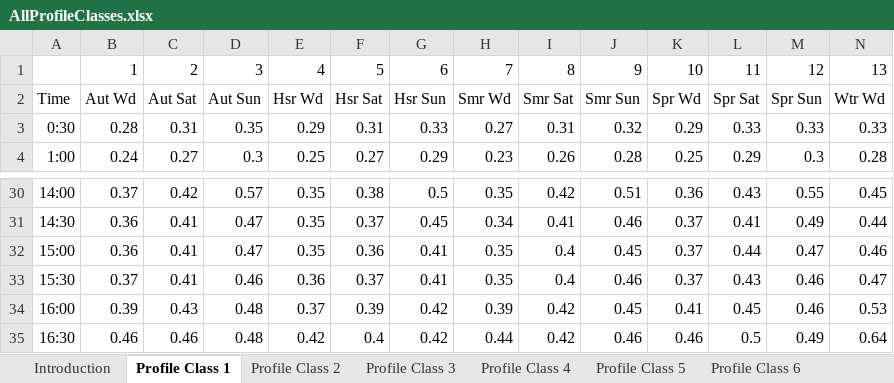
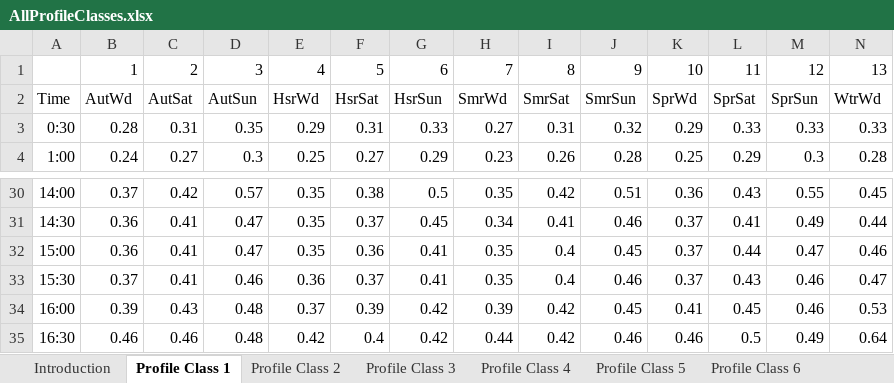
Before and after one commit to mbh038/RE_Community, an Excel workbook: SolarLab/data/profiles/UKERC/AllProfileClasses.xlsx, sheet Profile Class 1, drawn as a sheet; only a part is shown, gaps mark what is left out; values as stored, in another font and other column widths than the file's, no borders; the diff covers the shown part only; the diff names each change by its address in the sheet, - before the commit and + after, or states it on an @@ line.

```diff
--- a/SolarLab/data/profiles/UKERC/AllProfileClasses.xlsx (sheet Profile Class 1)
+++ b/SolarLab/data/profiles/UKERC/AllProfileClasses.xlsx (sheet Profile Class 1)
-B2: Aut Wd
+B2: AutWd
-C2: Aut Sat
+C2: AutSat
-D2: Aut Sun
+D2: AutSun
-E2: Hsr Wd
+E2: HsrWd
-F2: Hsr Sat
+F2: HsrSat
-G2: Hsr Sun
+G2: HsrSun
-H2: Smr Wd
+H2: SmrWd
-I2: Smr Sat
+I2: SmrSat
-J2: Smr Sun
+J2: SmrSun
-K2: Spr Wd
+K2: SprWd
-L2: Spr Sat
+L2: SprSat
-M2: Spr Sun
+M2: SprSun
-N2: Wtr Wd
+N2: WtrWd
```
Also changed, not shown: 3 edited cells elsewhere in this sheet, sheet Introduction, 20 other files.
